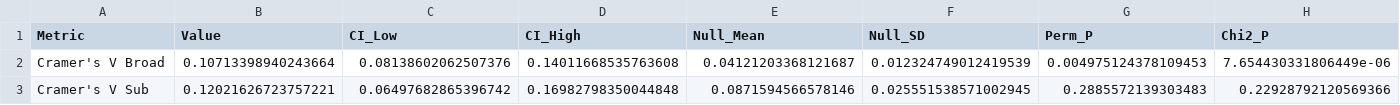
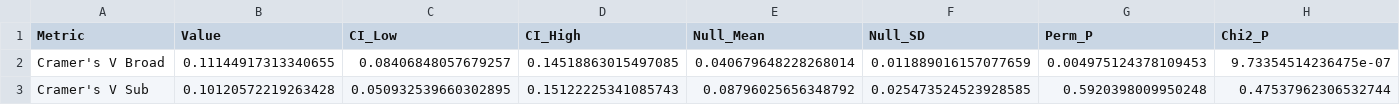
Before and after one commit to Agnieszkachr/scribal-fingerprints, a CSV file: outputs/typology_results_ablation_func_words.csv, drawn as a sheet.

```diff
--- a/outputs/typology_results_ablation_func_words.csv
+++ b/outputs/typology_results_ablation_func_words.csv
@@ -1,3 +1,3 @@
 Metric,Value,CI_Low,CI_High,Null_Mean,Null_SD,Perm_P,Chi2_P
-Cramer's V Broad,0.10713398940243664,0.08138602062507376,0.14011668535763608,0.04121203368121687,0.012324749012419539,0.004975124378109453,7.654430331806449e-06
-Cramer's V Sub,0.12021626723757221,0.06497682865396742,0.16982798350044848,0.0871594566578146,0.025551538571002945,0.2885572139303483,0.22928792120569366
+Cramer's V Broad,0.11144917313340655,0.08406848057679257,0.14518863015497085,0.040679648228268014,0.011889016157077659,0.004975124378109453,9.73354514236475e-07
+Cramer's V Sub,0.10120572219263428,0.050932539660302895,0.15122225341085743,0.08796025656348792,0.025473524523928585,0.5920398009950248,0.47537962306532744
```
Also changed, not shown: outputs/type_counts_full_A.csv, outputs/type_counts_full_B.csv, 52 other files.
